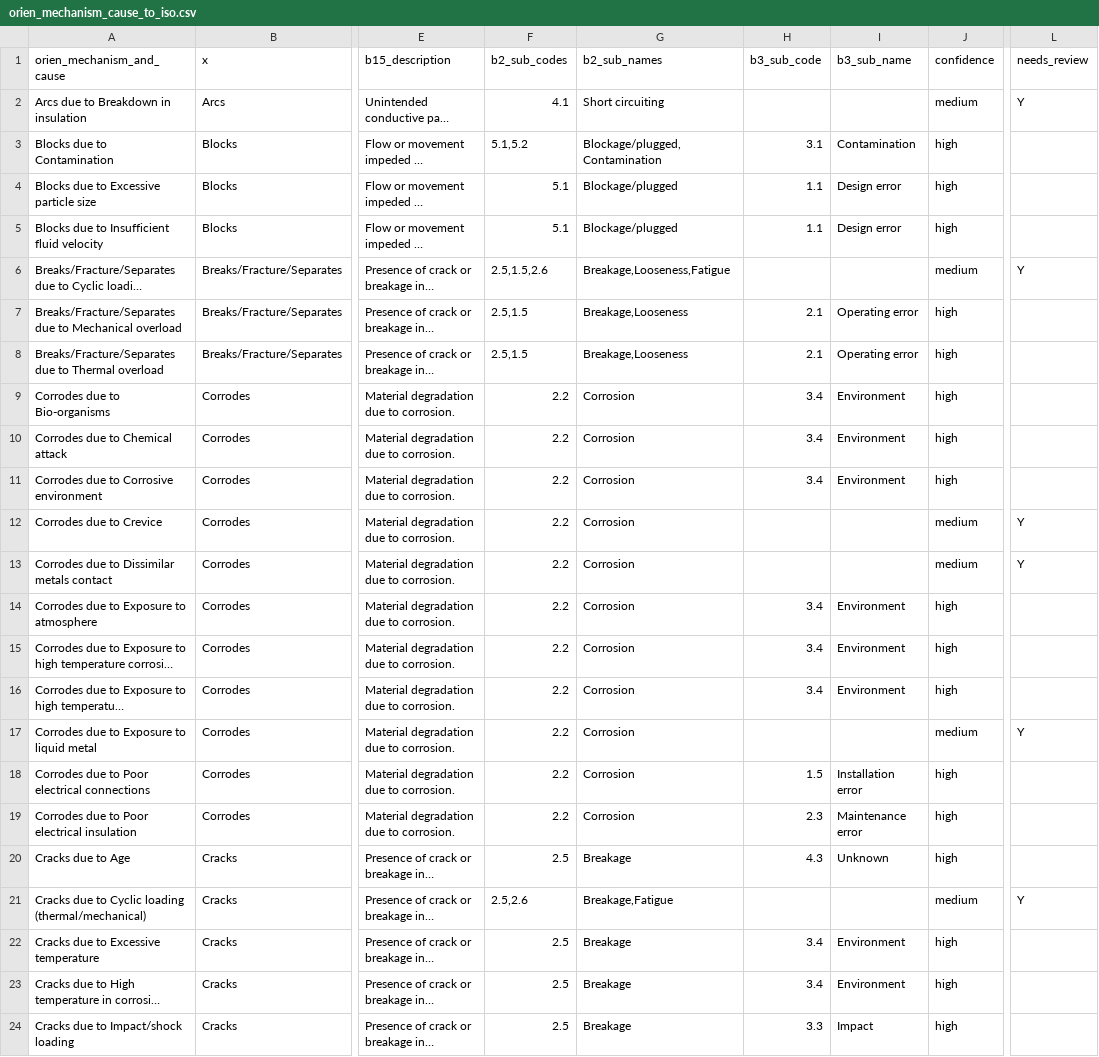
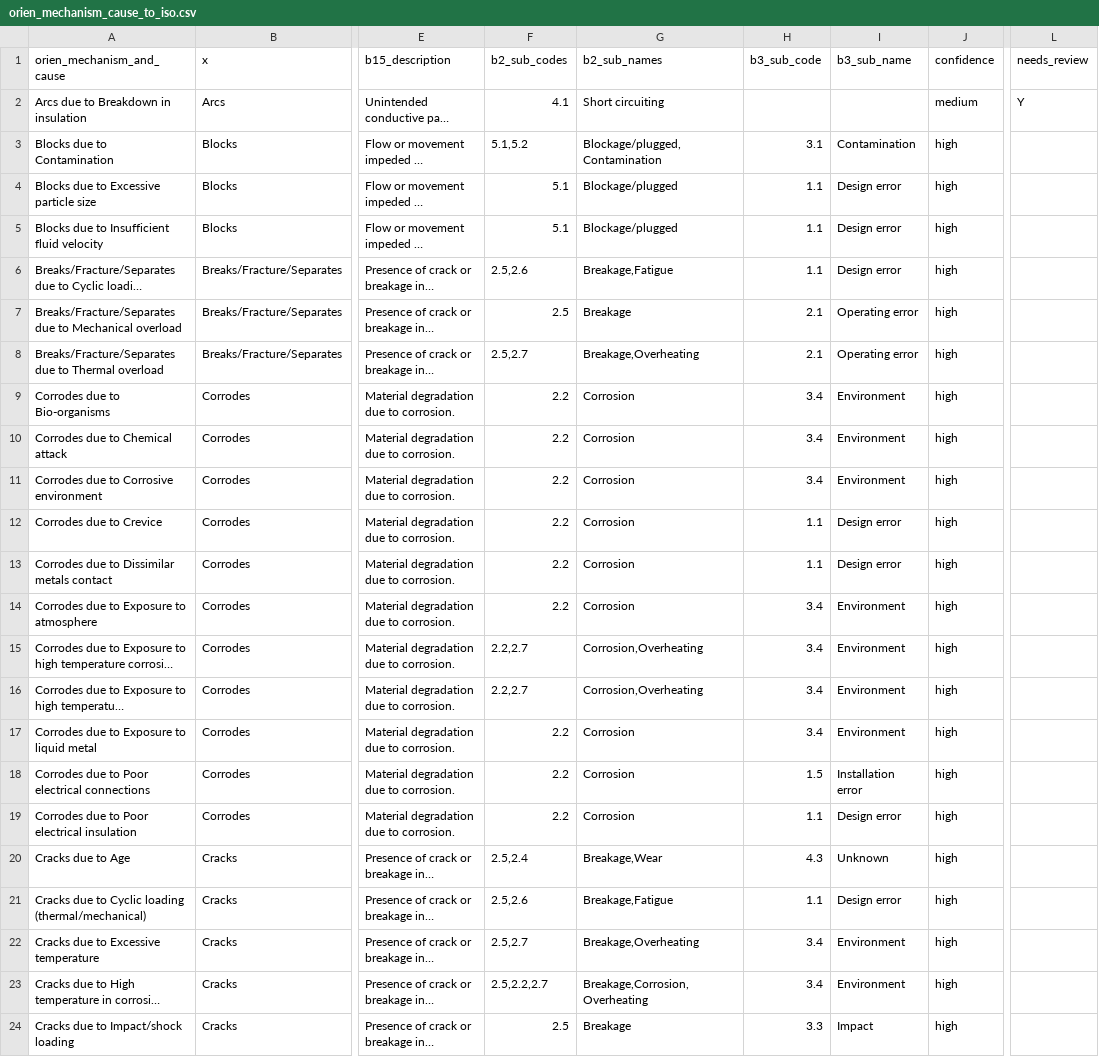
Before and after one commit to LCSimba/OrienImportTool, a CSV file: data/mappings/orien_mechanism_cause_to_iso.csv, drawn as a sheet; only a part is shown, gaps mark what is left out; long unchanged cells end in …; the diff covers the shown part only; the diff names each change by its address in the sheet, - before the commit and + after, or states it on an @@ line.

```diff
--- a/data/mappings/orien_mechanism_cause_to_iso.csv
+++ b/data/mappings/orien_mechanism_cause_to_iso.csv
-F6 (b2_sub_codes): 2.5,1.5,2.6
+F6 (b2_sub_codes): 2.5,2.6
-G6 (b2_sub_names): Breakage,Looseness,Fatigue
+G6 (b2_sub_names): Breakage,Fatigue
-H6 (b3_sub_code): (empty)
+H6 (b3_sub_code): 1.1
-I6 (b3_sub_name): (empty)
+I6 (b3_sub_name): Design error
-J6 (confidence): medium
+J6 (confidence): high
-L6 (needs_review): Y
+L6 (needs_review): (empty)
-F7 (b2_sub_codes): 2.5,1.5
+F7 (b2_sub_codes): 2.5
-G7 (b2_sub_names): Breakage,Looseness
+G7 (b2_sub_names): Breakage
-F8 (b2_sub_codes): 2.5,1.5
+F8 (b2_sub_codes): 2.5,2.7
-G8 (b2_sub_names): Breakage,Looseness
+G8 (b2_sub_names): Breakage,Overheating
-H12:H13 (b3_sub_code): (empty)
+H12:H13 (b3_sub_code): 1.1
-I12:I13 (b3_sub_name): (empty)
+I12:I13 (b3_sub_name): Design error
-J12:J13 (confidence): medium
+J12:J13 (confidence): high
-L12:L13 (needs_review): Y
+L12:L13 (needs_review): (empty)
-F15:F16 (b2_sub_codes): 2.2
+F15:F16 (b2_sub_codes): 2.2,2.7
-G15:G16 (b2_sub_names): Corrosion
+G15:G16 (b2_sub_names): Corrosion,Overheating
-H17 (b3_sub_code): (empty)
+H17 (b3_sub_code): 3.4
-I17 (b3_sub_name): (empty)
+I17 (b3_sub_name): Environment
-J17 (confidence): medium
+J17 (confidence): high
-L17 (needs_review): Y
+L17 (needs_review): (empty)
-H19 (b3_sub_code): 2.3
+H19 (b3_sub_code): 1.1
-I19 (b3_sub_name): Maintenance error
+I19 (b3_sub_name): Design error
-F20 (b2_sub_codes): 2.5
+F20 (b2_sub_codes): 2.5,2.4
-G20 (b2_sub_names): Breakage
+G20 (b2_sub_names): Breakage,Wear
-H21 (b3_sub_code): (empty)
+H21 (b3_sub_code): 1.1
-I21 (b3_sub_name): (empty)
+I21 (b3_sub_name): Design error
-J21 (confidence): medium
+J21 (confidence): high
-L21 (needs_review): Y
+L21 (needs_review): (empty)
-F22 (b2_sub_codes): 2.5
+F22 (b2_sub_codes): 2.5,2.7
-G22 (b2_sub_names): Breakage
+G22 (b2_sub_names): Breakage,Overheating
-F23 (b2_sub_codes): 2.5
+F23 (b2_sub_codes): 2.5,2.2,2.7
-G23 (b2_sub_names): Breakage
+G23 (b2_sub_names): Breakage,Corrosion,Overheating
```
Also changed, not shown: 114 edited cells elsewhere in this file.
